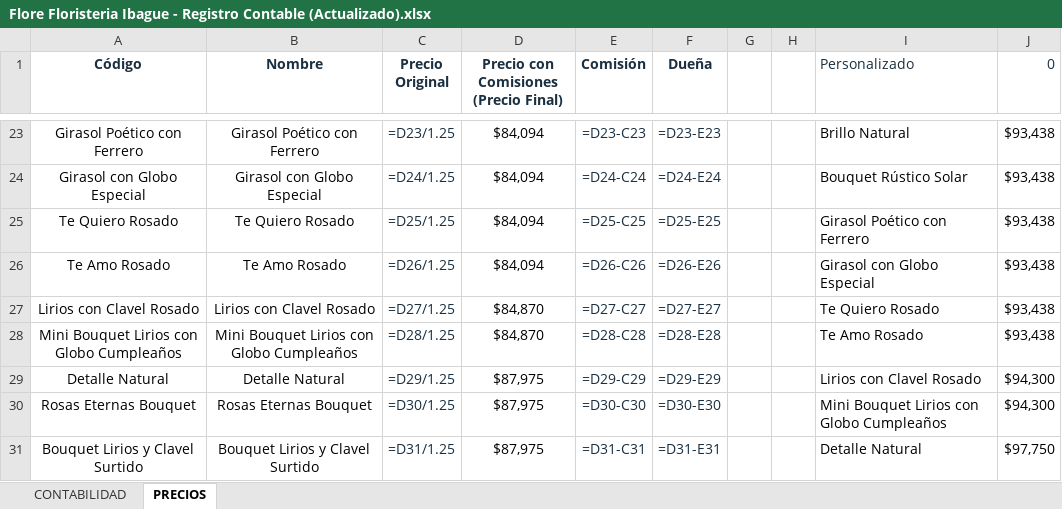
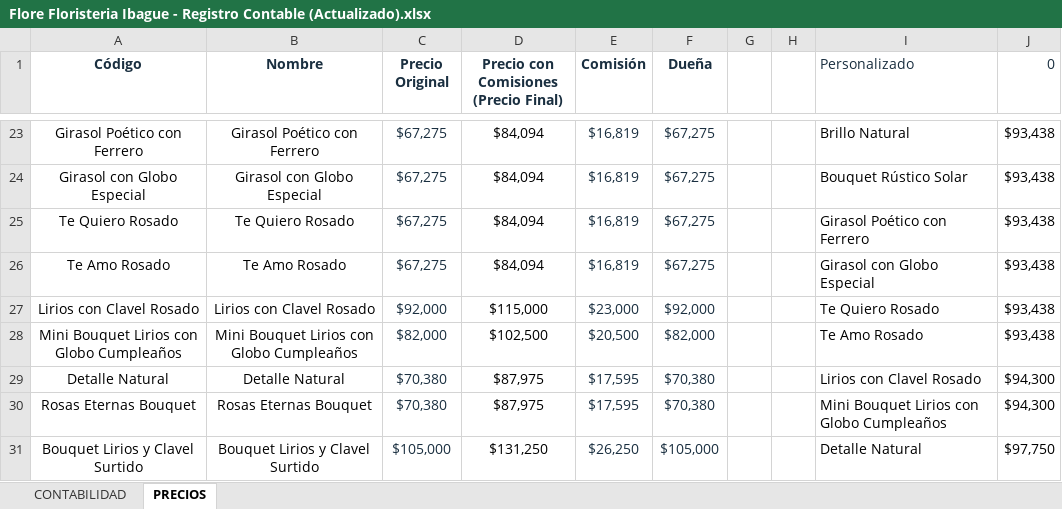
Before and after one commit to 1JUN1D/floristeria-ibague, an Excel workbook: Flore Floristeria Ibague - Registro Contable (Actualizado).xlsx, sheet PRECIOS, drawn as a sheet; only a part is shown, gaps mark what is left out; values as stored, in another font and other column widths than the file's, no borders; formulas without a stored value are shown as written; the diff covers the shown part only; the diff names each change by its address in the sheet, - before the commit and + after, or states it on an @@ line.

```diff
--- a/Flore Floristeria Ibague - Registro Contable (Actualizado).xlsx (sheet PRECIOS)
+++ b/Flore Floristeria Ibague - Registro Contable (Actualizado).xlsx (sheet PRECIOS)
-C23 (Precio Original): =D23/1.25
+C23 (Precio Original): $67,275
-E23 (Comisión): =D23-C23
+E23 (Comisión): $16,819
-F23 (Dueña): =D23-E23
+F23 (Dueña): $67,275
-C24 (Precio Original): =D24/1.25
+C24 (Precio Original): $67,275
-E24 (Comisión): =D24-C24
+E24 (Comisión): $16,819
-F24 (Dueña): =D24-E24
+F24 (Dueña): $67,275
-C25 (Precio Original): =D25/1.25
+C25 (Precio Original): $67,275
-E25 (Comisión): =D25-C25
+E25 (Comisión): $16,819
-F25 (Dueña): =D25-E25
+F25 (Dueña): $67,275
-C26 (Precio Original): =D26/1.25
+C26 (Precio Original): $67,275
-E26 (Comisión): =D26-C26
+E26 (Comisión): $16,819
-F26 (Dueña): =D26-E26
+F26 (Dueña): $67,275
-C27 (Precio Original): =D27/1.25
+C27 (Precio Original): $92,000
-D27: $84,870
+D27: $115,000
-E27 (Comisión): =D27-C27
+E27 (Comisión): $23,000
-F27 (Dueña): =D27-E27
+F27 (Dueña): $92,000
-C28 (Precio Original): =D28/1.25
+C28 (Precio Original): $82,000
-D28: $84,870
+D28: $102,500
-E28 (Comisión): =D28-C28
+E28 (Comisión): $20,500
-F28 (Dueña): =D28-E28
+F28 (Dueña): $82,000
-C29 (Precio Original): =D29/1.25
+C29 (Precio Original): $70,380
-E29 (Comisión): =D29-C29
+E29 (Comisión): $17,595
-F29 (Dueña): =D29-E29
+F29 (Dueña): $70,380
-C30 (Precio Original): =D30/1.25
+C30 (Precio Original): $70,380
-E30 (Comisión): =D30-C30
+E30 (Comisión): $17,595
-F30 (Dueña): =D30-E30
+F30 (Dueña): $70,380
-C31 (Precio Original): =D31/1.25
+C31 (Precio Original): $105,000
-D31: $87,975
+D31: $131,250
-E31 (Comisión): =D31-C31
+E31 (Comisión): $26,250
-F31 (Dueña): =D31-E31
+F31 (Dueña): $105,000
```
Also changed, not shown: 12 added rows and 644 edited cells elsewhere in this sheet, sheet CONTABILIDAD, hidden cells, 27 other files.
